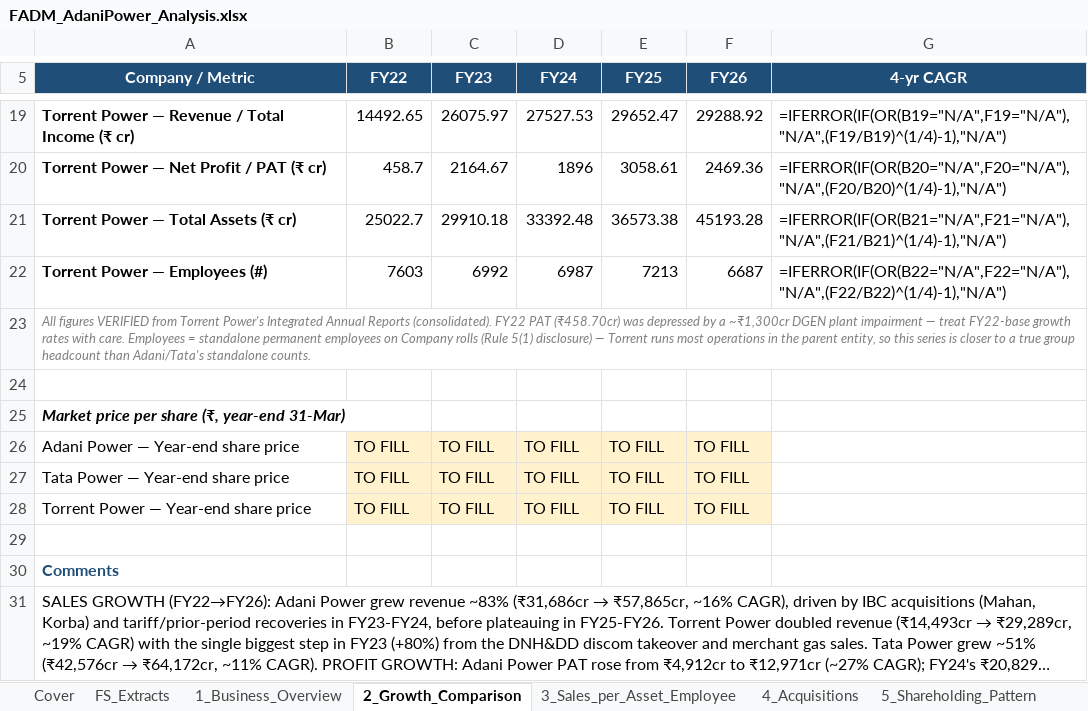
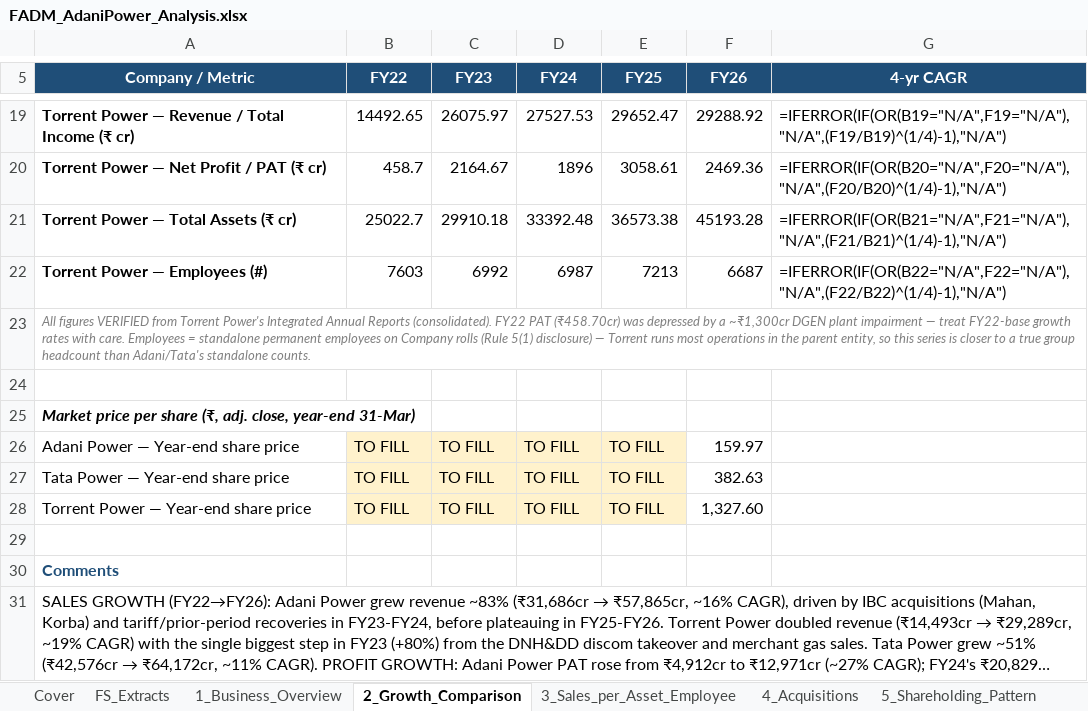
Before and after one commit to adityaranjith-web/FADM-, an Excel workbook: FADM_AdaniPower_Analysis.xlsx, sheet 2_Growth_Comparison, drawn as a sheet; only a part is shown, gaps mark what is left out; long unchanged cells end in …; values as stored, in another font and other column widths than the file's, no borders; formulas without a stored value are shown as written; charts and pictures not drawn; the diff names each change by its address in the sheet, - before the commit and + after, or states it on an @@ line.

```diff
--- a/FADM_AdaniPower_Analysis.xlsx (sheet 2_Growth_Comparison)
+++ b/FADM_AdaniPower_Analysis.xlsx (sheet 2_Growth_Comparison)
-A25 (Company / Metric): …share (₹, year-end 31-Mar)
+A25 (Company / Metric): …share (₹, adj. close, year-end 31-Mar)
-F26 (FY26): TO FILL
+F26 (FY26): 159.97
-F26:F28 fill: #FFF2CC
+F26:F28 fill: none
-F27 (FY26): TO FILL
+F27 (FY26): 382.63
-F28 (FY26): TO FILL
+F28 (FY26): 1,327.60
```
Also changed, not shown: other sheet tabs.
